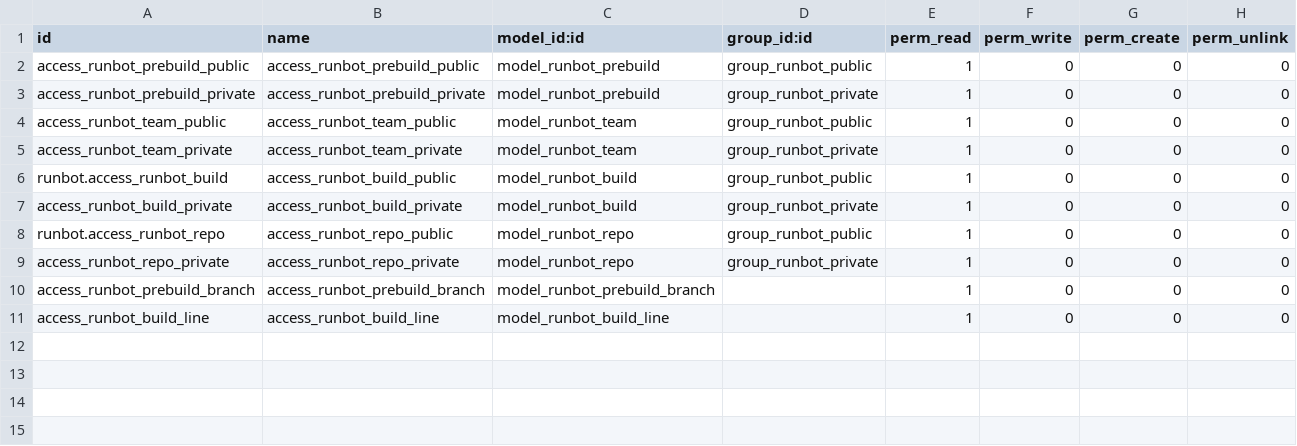
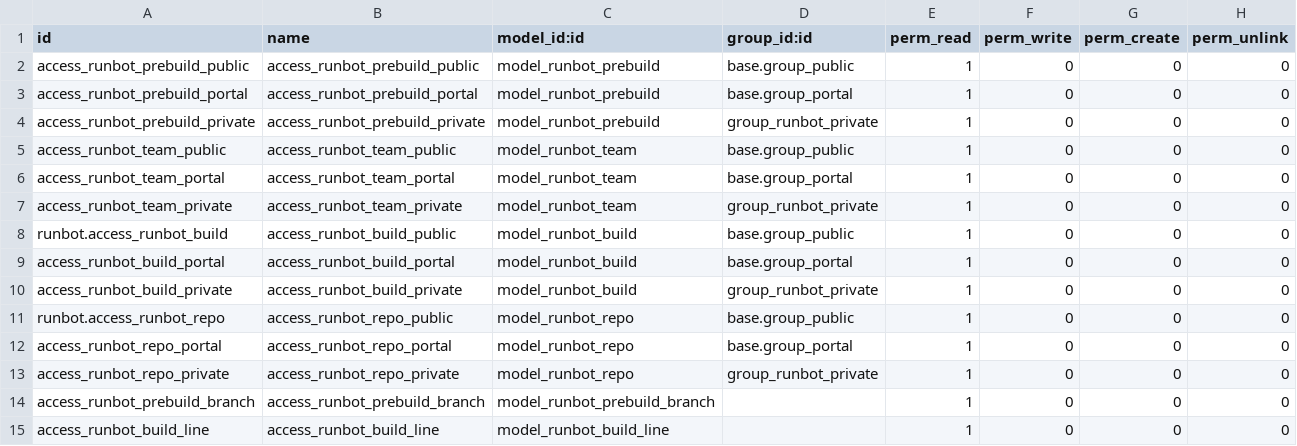
Before and after one commit to vauxoo-dev/odoo-extra, a CSV file: runbot_prebuild/security/ir.model.access.csv, drawn as a sheet.

Commit message:
[IMP][runbot_prebuild]Was changed group runbot public by public & portal groups

```diff
--- a/runbot_prebuild/security/ir.model.access.csv
+++ b/runbot_prebuild/security/ir.model.access.csv
@@ -1,9 +1,13 @@
 id,name,model_id:id,group_id:id,perm_read,perm_write,perm_create,perm_unlink
-access_runbot_prebuild_public,access_runbot_prebuild_public,model_runbot_prebuild,group_runbot_public,1,0,0,0
+access_runbot_prebuild_public,access_runbot_prebuild_public,model_runbot_prebuild,base.group_public,1,0,0,0
+access_runbot_prebuild_portal,access_runbot_prebuild_portal,model_runbot_prebuild,base.group_portal,1,0,0,0
 access_runbot_prebuild_private,access_runbot_prebuild_private,model_runbot_prebuild,group_runbot_private,1,0,0,0
-access_runbot_team_public,access_runbot_team_public,model_runbot_team,group_runbot_public,1,0,0,0
+access_runbot_team_public,access_runbot_team_public,model_runbot_team,base.group_public,1,0,0,0
+access_runbot_team_portal,access_runbot_team_portal,model_runbot_team,base.group_portal,1,0,0,0
 access_runbot_team_private,access_runbot_team_private,model_runbot_team,group_runbot_private,1,0,0,0
-runbot.access_runbot_build,access_runbot_build_public,model_runbot_build,group_runbot_public,1,0,0,0
+runbot.access_runbot_build,access_runbot_build_public,model_runbot_build,base.group_public,1,0,0,0
+access_runbot_build_portal,access_runbot_build_portal,model_runbot_build,base.group_portal,1,0,0,0
 access_runbot_build_private,access_runbot_build_private,model_runbot_build,group_runbot_private,1,0,0,0
-runbot.access_runbot_repo,access_runbot_repo_public,model_runbot_repo,group_runbot_public,1,0,0,0
+runbot.access_runbot_repo,access_runbot_repo_public,model_runbot_repo,base.group_public,1,0,0,0
+access_runbot_repo_portal,access_runbot_repo_portal,model_runbot_repo,base.group_portal,1,0,0,0
 access_runbot_repo_private,access_runbot_repo_private,model_runbot_repo,group_runbot_private,1,0,0,0
```
Also changed, not shown: 1 other file.
